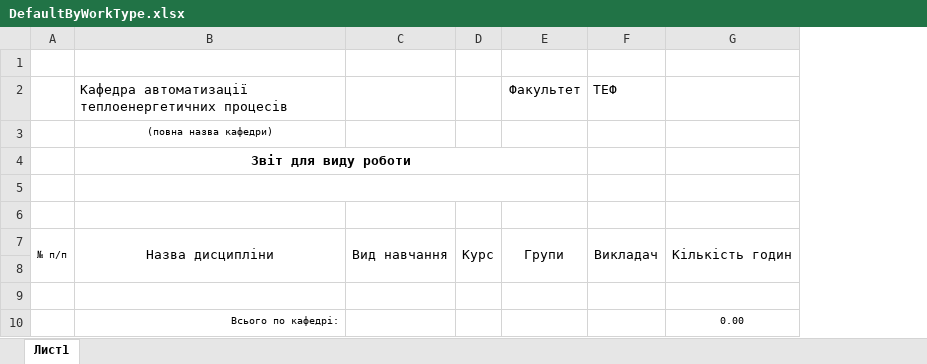
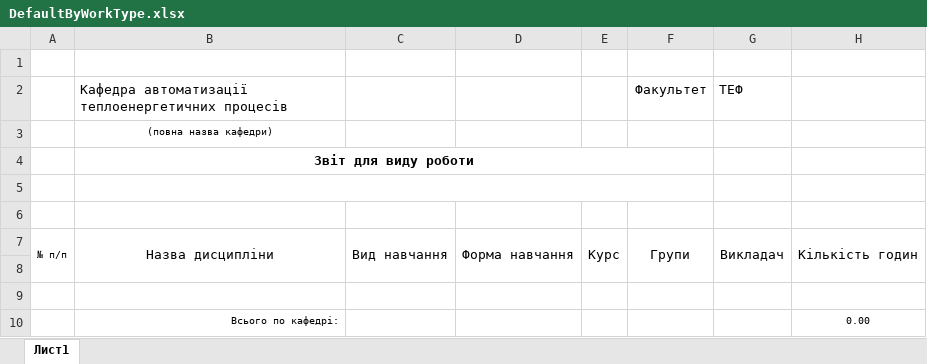
Before and after one commit to DZinchenko/Carat, an Excel workbook: Carat/templates/DefaultByWorkType.xlsx, sheet Лист1, drawn as a sheet; values as stored, in another font and other column widths than the file's, no borders; the diff names each change by its address in the sheet, - before the commit and + after, or states it on an @@ line.

```diff
--- a/Carat/templates/DefaultByWorkType.xlsx (sheet Лист1)
+++ b/Carat/templates/DefaultByWorkType.xlsx (sheet Лист1)
+column D, row 7: Форма навчання
```
Also changed, not shown: formulas that keep their value, Carat/templates/DefaultBySubject.xlsx, Carat/templates/DefaultByTeacher.xlsx, 14 other files.
